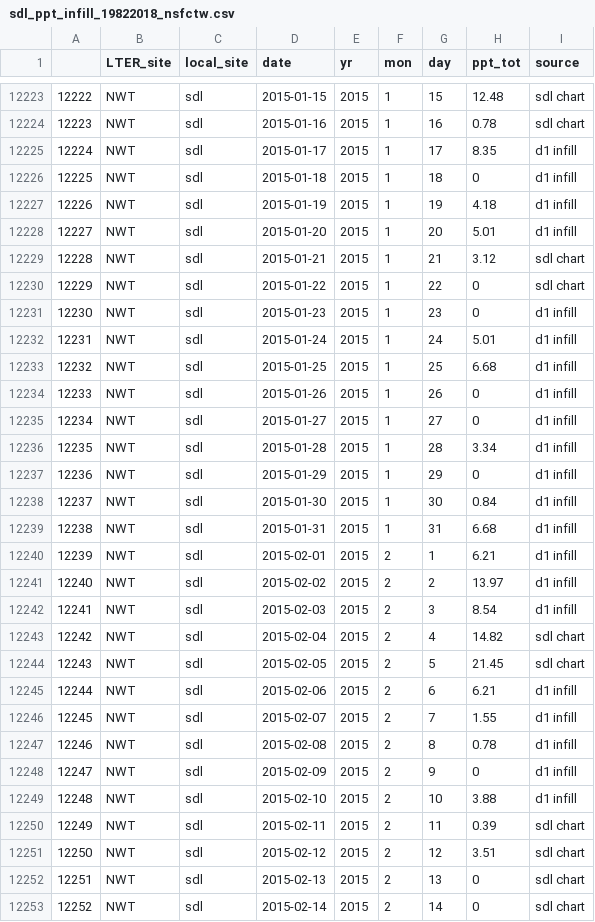
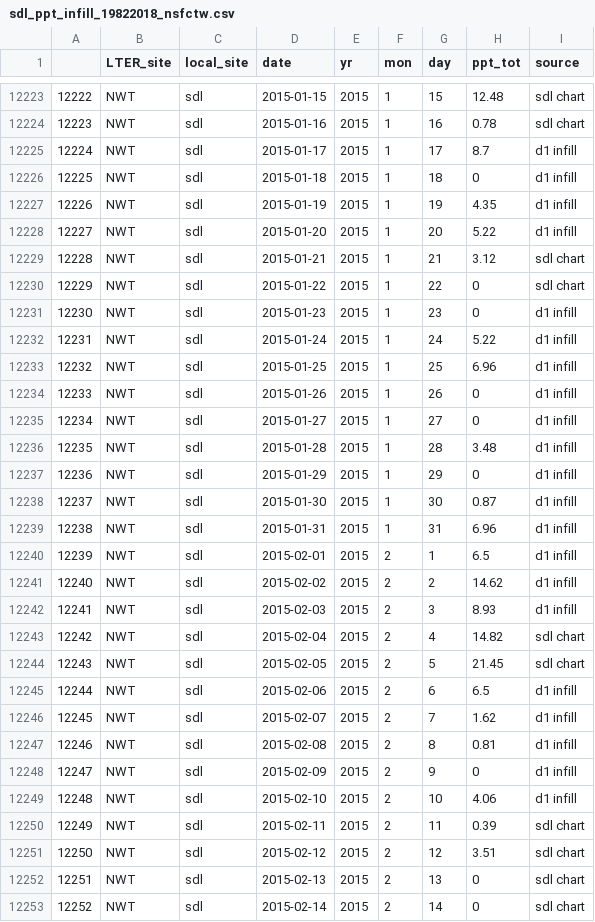
Before and after one commit to caitlintwhite/nwt-data-munging, a CSV file: extended_summer/output_data/suding/allyrs/sdl_ppt_infill_19822018_nsfctw.csv, drawn as a sheet; only a part is shown, gaps mark what is left out; the diff covers the shown part only.

```diff
--- a/extended_summer/output_data/suding/allyrs/sdl_ppt_infill_19822018_nsfctw.csv
+++ b/extended_summer/output_data/suding/allyrs/sdl_ppt_infill_19822018_nsfctw.csv
@@ -12224,6 +12224,6 @@
 "12223","NWT","sdl",2015-01-16,2015,1,16,0.78,"sdl chart"
-"12224","NWT","sdl",2015-01-17,2015,1,17,8.35,"d1 infill"
+"12224","NWT","sdl",2015-01-17,2015,1,17,8.7,"d1 infill"
 "12225","NWT","sdl",2015-01-18,2015,1,18,0,"d1 infill"
-"12226","NWT","sdl",2015-01-19,2015,1,19,4.18,"d1 infill"
-"12227","NWT","sdl",2015-01-20,2015,1,20,5.01,"d1 infill"
+"12226","NWT","sdl",2015-01-19,2015,1,19,4.35,"d1 infill"
+"12227","NWT","sdl",2015-01-20,2015,1,20,5.22,"d1 infill"
 "12228","NWT","sdl",2015-01-21,2015,1,21,3.12,"sdl chart"
@@ -12231,20 +12231,20 @@
 "12230","NWT","sdl",2015-01-23,2015,1,23,0,"d1 infill"
-"12231","NWT","sdl",2015-01-24,2015,1,24,5.01,"d1 infill"
-"12232","NWT","sdl",2015-01-25,2015,1,25,6.68,"d1 infill"
+"12231","NWT","sdl",2015-01-24,2015,1,24,5.22,"d1 infill"
+"12232","NWT","sdl",2015-01-25,2015,1,25,6.96,"d1 infill"
 "12233","NWT","sdl",2015-01-26,2015,1,26,0,"d1 infill"
 "12234","NWT","sdl",2015-01-27,2015,1,27,0,"d1 infill"
-"12235","NWT","sdl",2015-01-28,2015,1,28,3.34,"d1 infill"
+"12235","NWT","sdl",2015-01-28,2015,1,28,3.48,"d1 infill"
 "12236","NWT","sdl",2015-01-29,2015,1,29,0,"d1 infill"
-"12237","NWT","sdl",2015-01-30,2015,1,30,0.84,"d1 infill"
-"12238","NWT","sdl",2015-01-31,2015,1,31,6.68,"d1 infill"
-"12239","NWT","sdl",2015-02-01,2015,2,1,6.21,"d1 infill"
-"12240","NWT","sdl",2015-02-02,2015,2,2,13.97,"d1 infill"
-"12241","NWT","sdl",2015-02-03,2015,2,3,8.54,"d1 infill"
+"12237","NWT","sdl",2015-01-30,2015,1,30,0.87,"d1 infill"
+"12238","NWT","sdl",2015-01-31,2015,1,31,6.96,"d1 infill"
+"12239","NWT","sdl",2015-02-01,2015,2,1,6.5,"d1 infill"
+"12240","NWT","sdl",2015-02-02,2015,2,2,14.62,"d1 infill"
+"12241","NWT","sdl",2015-02-03,2015,2,3,8.93,"d1 infill"
 "12242","NWT","sdl",2015-02-04,2015,2,4,14.82,"sdl chart"
 "12243","NWT","sdl",2015-02-05,2015,2,5,21.45,"sdl chart"
-"12244","NWT","sdl",2015-02-06,2015,2,6,6.21,"d1 infill"
-"12245","NWT","sdl",2015-02-07,2015,2,7,1.55,"d1 infill"
-"12246","NWT","sdl",2015-02-08,2015,2,8,0.78,"d1 infill"
+"12244","NWT","sdl",2015-02-06,2015,2,6,6.5,"d1 infill"
+"12245","NWT","sdl",2015-02-07,2015,2,7,1.62,"d1 infill"
+"12246","NWT","sdl",2015-02-08,2015,2,8,0.81,"d1 infill"
 "12247","NWT","sdl",2015-02-09,2015,2,9,0,"d1 infill"
-"12248","NWT","sdl",2015-02-10,2015,2,10,3.88,"d1 infill"
+"12248","NWT","sdl",2015-02-10,2015,2,10,4.06,"d1 infill"
 "12249","NWT","sdl",2015-02-11,2015,2,11,0.39,"sdl chart"
```
Also changed, not shown: 1 removed row and 104 edited cells elsewhere in this file, 1 other file.
